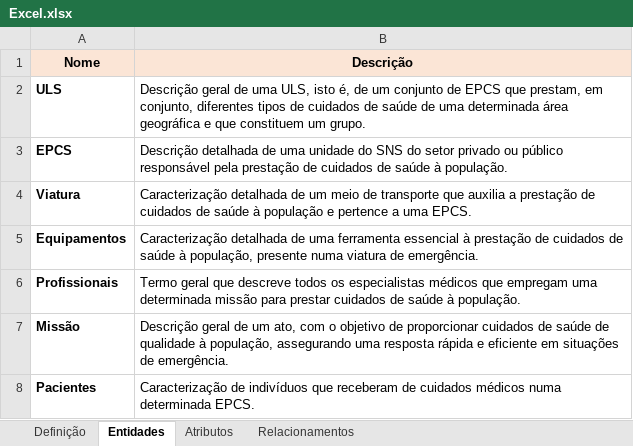
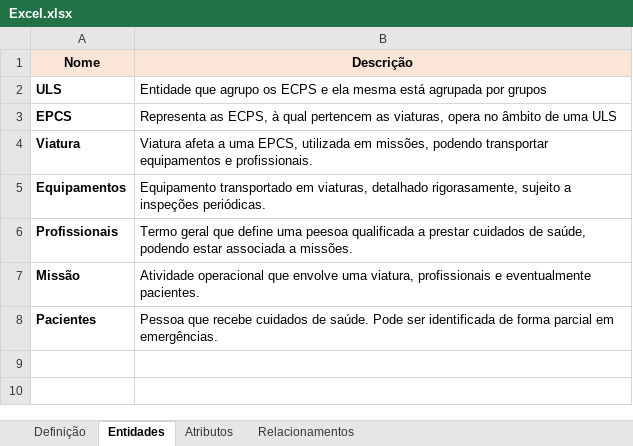
Before and after one commit to zecar1m/tpbasesdados, an Excel workbook: Excel.xlsx, sheet Entidades, drawn as a sheet; values as stored, in another font and other column widths than the file's, no borders; the diff names each change by its address in the sheet, - before the commit and + after, or states it on an @@ line.

Commit message:
retifiquei as definições das entidades do excel

```diff
--- a/Excel.xlsx (sheet Entidades)
+++ b/Excel.xlsx (sheet Entidades)
-B2 (Descrição): Descrição geral de uma ULS, isto é, de um conjunto de EPCS que prestam, em conjunto, diferentes tipos de cuidados de saúde de uma determinada área geográfica e que constituem um grupo.
+B2 (Descrição): Entidade que agrupo os ECPS e ela mesma está agrupada por grupos
-B3 (Descrição): Descrição detalhada de uma unidade do SNS do setor privado ou público responsável pela prestação de cuidados de saúde à população.
+B3 (Descrição): Representa as ECPS, à qual pertencem as viaturas, opera no âmbito de uma ULS
-B4 (Descrição): Caracterização detalhada de um meio de transporte que auxilia a prestação de cuidados de saúde à população e pertence a uma EPCS.
+B4 (Descrição): Viatura afeta a uma EPCS, utilizada em missões, podendo transportar equipamentos e profissionais.
-B5 (Descrição): Caracterização detalhada de uma ferramenta essencial à prestação de cuidados de saúde à população, presente numa viatura de emergência.
+B5 (Descrição): Equipamento transportado em viaturas, detalhado rigorasamente, sujeito a inspeções periódicas.
-B6 (Descrição): …geral que descreve todos os especialistas médicos que empregam uma determinada missão para prestar cuidados de saúde à população.
+B6 (Descrição): …geral que define uma peesoa qualificada a prestar cuidados de saúde, podendo estar associada a missões.
-B7 (Descrição): Descrição geral de um ato, com o objetivo de proporcionar cuidados de saúde de qualidade à população, assegurando uma resposta rápida e eficiente em situações de emergência.
+B7 (Descrição): Atividade operacional que envolve uma viatura, profissionais e eventualmente pacientes.
-B8 (Descrição): Caracterização de indivíduos que receberam de cuidados médicos numa determinada EPCS.
+B8 (Descrição): Pessoa que recebe cuidados de saúde. Pode ser identificada de forma parcial em emergências.
```
